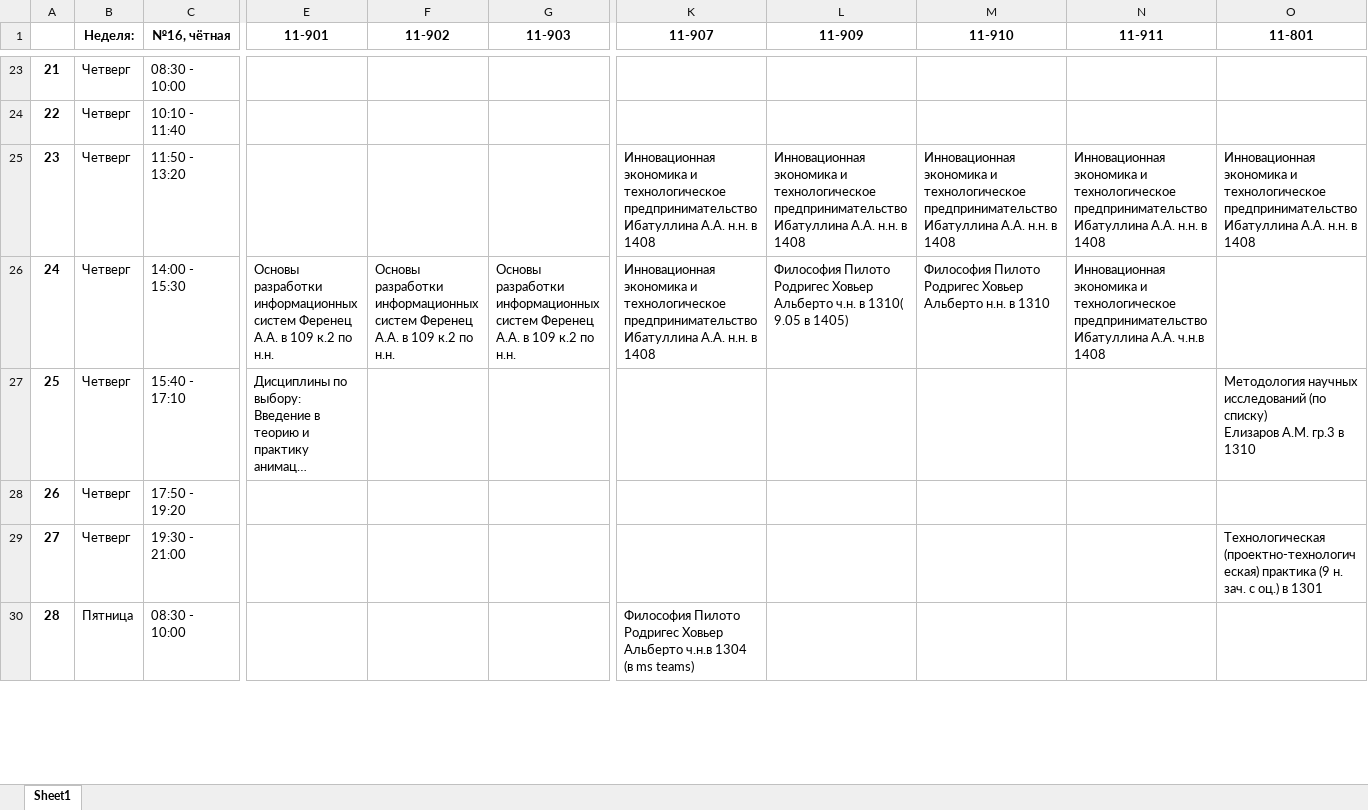
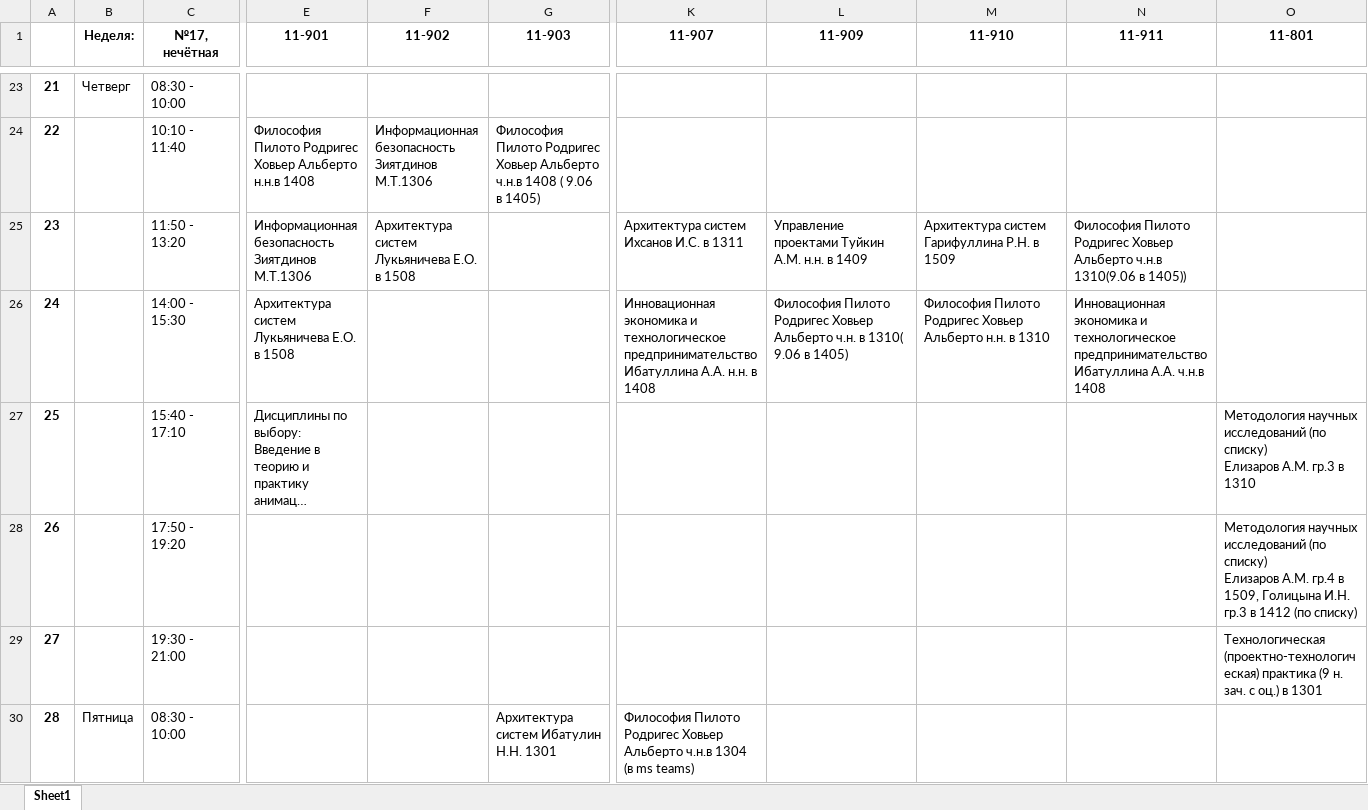
Before and after one commit to MMingazoff/ITIS-helper, an Excel workbook: data/timetable/masters.xlsx, sheet Sheet1, drawn as a sheet; only a part is shown, gaps mark what is left out; long unchanged cells end in …; values as stored, in another font and other column widths than the file's, no borders; ↵ is a line break in a cell; the diff covers the shown part only; the diff names each change by its address in the sheet, - before the commit and + after, or states it on an @@ line.

```diff
--- a/data/timetable/masters.xlsx (sheet Sheet1)
+++ b/data/timetable/masters.xlsx (sheet Sheet1)
-C1: №16, чётная
+C1: №17, нечётная
-B24:B29 (Неделя:): Четверг
+B24:B29 (Неделя:): (empty)
-E24 (11-901): (empty)
+E24 (11-901): Философия Пилото Родригес Ховьер Альберто н.н.в 1408
-F24 (11-902): (empty)
+F24 (11-902): Информационная безопасность Зиятдинов М.Т.1306
-G24 (11-903): (empty)
+G24 (11-903): Философия Пилото Родригес Ховьер Альберто ч.н.в 1408 ( 9.06 в 1405)
-E25 (11-901): (empty)
+E25 (11-901): Информационная безопасность Зиятдинов М.Т.1306
-F25 (11-902): (empty)
+F25 (11-902): Архитектура систем Лукьяничева Е.О. в 1508
-K25 (11-907): Инновационная экономика и технологическое предпринимательство Ибатуллина А.А. н.н. в 1408
+K25 (11-907): Архитектура систем Ихсанов И.С. в 1311
-L25 (11-909): Инновационная экономика и технологическое предпринимательство Ибатуллина А.А. н.н. в 1408
+L25 (11-909): Управление проектами Туйкин А.М. н.н. в 1409
-M25 (11-910): Инновационная экономика и технологическое предпринимательство Ибатуллина А.А. н.н. в 1408
+M25 (11-910): Архитектура систем Гарифуллина Р.Н. в 1509
-N25 (11-911): Инновационная экономика и технологическое предпринимательство Ибатуллина А.А. н.н. в 1408
+N25 (11-911): Философия Пилото Родригес Ховьер Альберто ч.н.в 1310(9.06 в 1405))
-O25 (11-801): Инновационная экономика и технологическое предпринимательство Ибатуллина А.А. н.н. в 1408
+O25 (11-801): (empty)
-E26 (11-901): Основы разработки информационных систем Ференец А.А. в 109 к.2 по н.н.
+E26 (11-901): Архитектура систем Лукьяничева Е.О. в 1508
-F26 (11-902): Основы разработки информационных систем Ференец А.А. в 109 к.2 по н.н.
+F26 (11-902): (empty)
-G26 (11-903): Основы разработки информационных систем Ференец А.А. в 109 к.2 по н.н.
+G26 (11-903): (empty)
-L26 (11-909): …в 1310( 9.05 в 1405)
+L26 (11-909): …в 1310( 9.06 в 1405)
-O28 (11-801): (empty)
+O28 (11-801): Методология научных исследований (по списку) ↵ Елизаров А.М. гр.4 в 1509, Голицына И.Н. гр.3 в 1412 (по списку)
-G30 (11-903): (empty)
+G30 (11-903): Архитектура систем Ибатулин Н.Н. 1301
```
Also changed, not shown: 138 edited cells elsewhere in this sheet, data/du_active.xlsx, data/request_active.xlsx, 22 other files.
